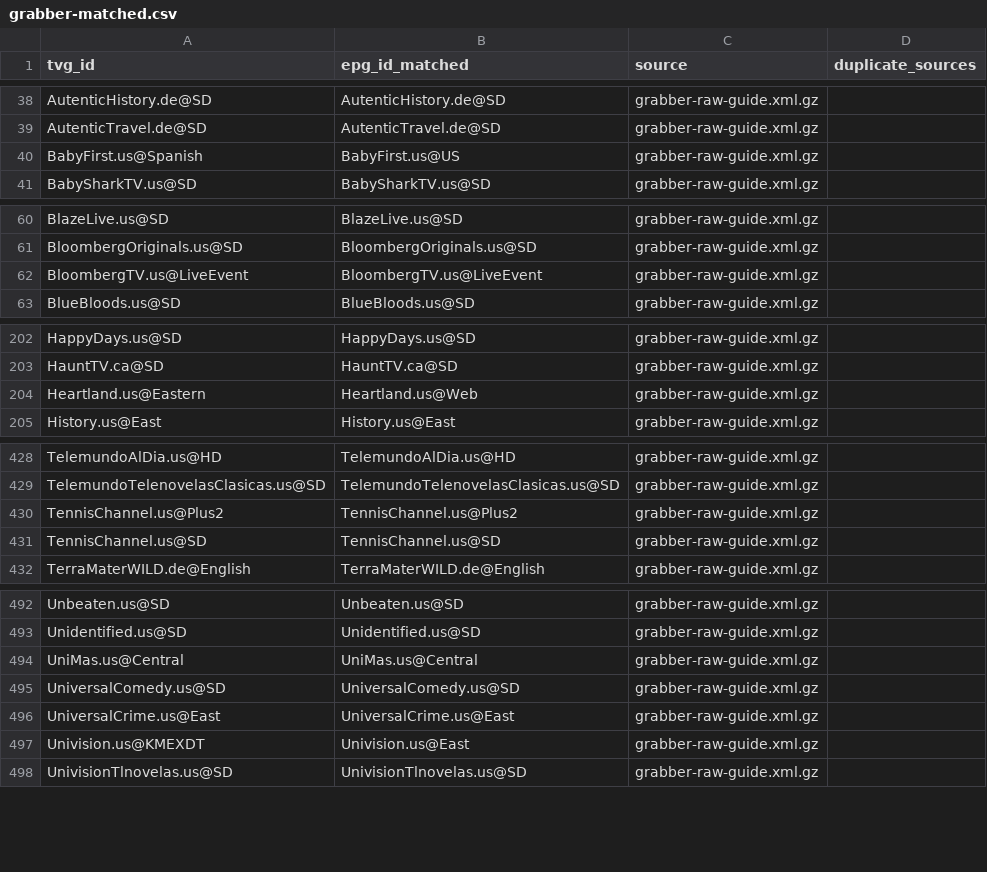
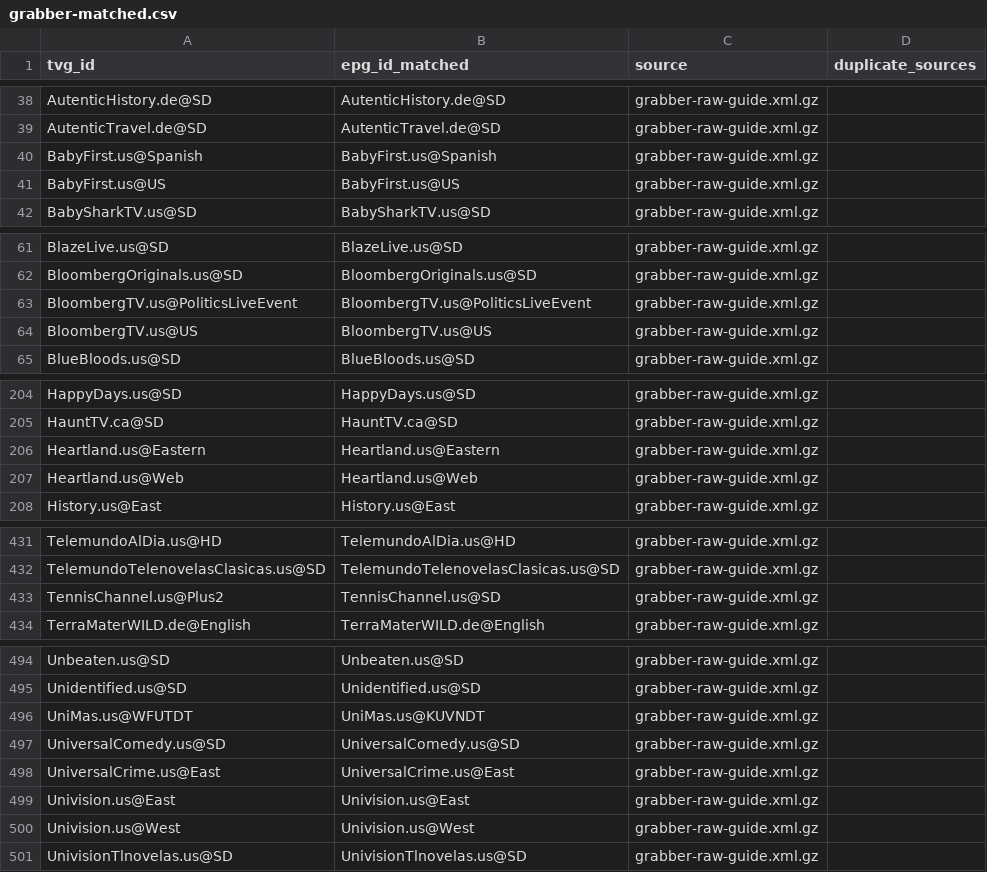
Before and after one commit to umarjamilpc/EPG-LIST-GEN, a CSV file: epgs/US/reports/grabber-matched.csv, drawn as a sheet; only a part is shown, gaps mark what is left out; the diff covers the shown part only.

```diff
--- a/epgs/US/reports/grabber-matched.csv
+++ b/epgs/US/reports/grabber-matched.csv
@@ -39,3 +39,4 @@ AutenticHistory.de@SD,AutenticHistory.de@SD,grabber-raw-guide.xml.gz,
 AutenticTravel.de@SD,AutenticTravel.de@SD,grabber-raw-guide.xml.gz,
-BabyFirst.us@Spanish,BabyFirst.us@US,grabber-raw-guide.xml.gz,
+BabyFirst.us@Spanish,BabyFirst.us@Spanish,grabber-raw-guide.xml.gz,
+BabyFirst.us@US,BabyFirst.us@US,grabber-raw-guide.xml.gz,
 BabySharkTV.us@SD,BabySharkTV.us@SD,grabber-raw-guide.xml.gz,
@@ -61,3 +62,4 @@ BlazeLive.us@SD,BlazeLive.us@SD,grabber-raw-guide.xml.gz,
 BloombergOriginals.us@SD,BloombergOriginals.us@SD,grabber-raw-guide.xml.gz,
-BloombergTV.us@LiveEvent,BloombergTV.us@LiveEvent,grabber-raw-guide.xml.gz,
+BloombergTV.us@PoliticsLiveEvent,BloombergTV.us@PoliticsLiveEvent,grabber-raw-guide.xml.gz,
+BloombergTV.us@US,BloombergTV.us@US,grabber-raw-guide.xml.gz,
 BlueBloods.us@SD,BlueBloods.us@SD,grabber-raw-guide.xml.gz,
@@ -203,3 +205,4 @@ HappyDays.us@SD,HappyDays.us@SD,grabber-raw-guide.xml.gz,
 HauntTV.ca@SD,HauntTV.ca@SD,grabber-raw-guide.xml.gz,
-Heartland.us@Eastern,Heartland.us@Web,grabber-raw-guide.xml.gz,
+Heartland.us@Eastern,Heartland.us@Eastern,grabber-raw-guide.xml.gz,
+Heartland.us@Web,Heartland.us@Web,grabber-raw-guide.xml.gz,
 History.us@East,History.us@East,grabber-raw-guide.xml.gz,
@@ -429,4 +432,3 @@ TelemundoAlDia.us@HD,TelemundoAlDia.us@HD,grabber-raw-guide.xml.gz,
 TelemundoTelenovelasClasicas.us@SD,TelemundoTelenovelasClasicas.us@SD,grabber-raw-guide.xml.gz,
-TennisChannel.us@Plus2,TennisChannel.us@Plus2,grabber-raw-guide.xml.gz,
-TennisChannel.us@SD,TennisChannel.us@SD,grabber-raw-guide.xml.gz,
+TennisChannel.us@Plus2,TennisChannel.us@SD,grabber-raw-guide.xml.gz,
 TerraMaterWILD.de@English,TerraMaterWILD.de@English,grabber-raw-guide.xml.gz,
@@ -493,6 +495,7 @@ Unbeaten.us@SD,Unbeaten.us@SD,grabber-raw-guide.xml.gz,
 Unidentified.us@SD,Unidentified.us@SD,grabber-raw-guide.xml.gz,
-UniMas.us@Central,UniMas.us@Central,grabber-raw-guide.xml.gz,
+UniMas.us@WFUTDT,UniMas.us@KUVNDT,grabber-raw-guide.xml.gz,
 UniversalComedy.us@SD,UniversalComedy.us@SD,grabber-raw-guide.xml.gz,
 UniversalCrime.us@East,UniversalCrime.us@East,grabber-raw-guide.xml.gz,
-Univision.us@KMEXDT,Univision.us@East,grabber-raw-guide.xml.gz,
+Univision.us@East,Univision.us@East,grabber-raw-guide.xml.gz,
+Univision.us@West,Univision.us@West,grabber-raw-guide.xml.gz,
 UnivisionTlnovelas.us@SD,UnivisionTlnovelas.us@SD,grabber-raw-guide.xml.gz,
```
Also changed, not shown: 18 edited cells elsewhere in this file, epgs/US/reports/merge-matched.csv, epgs/US/reports/urls-matched.csv, 12 other files.
